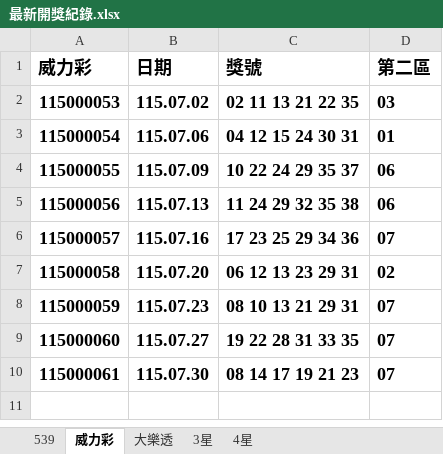
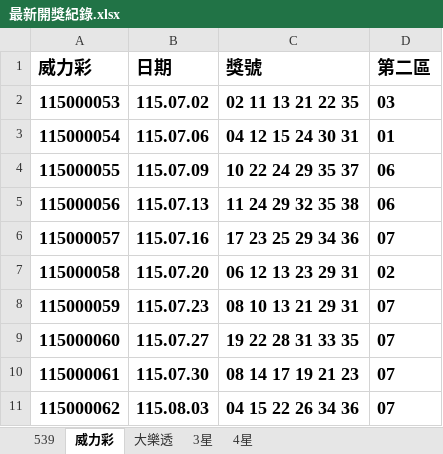
Before and after one commit to Tony-1943/taiwan-lottery, an Excel workbook: 最新開獎紀錄.xlsx, sheet 威力彩, drawn as a sheet; values as stored, in another font and other column widths than the file's, no borders; table styles not drawn; the diff names each change by its address in the sheet, - before the commit and + after, or states it on an @@ line.

```diff
--- a/最新開獎紀錄.xlsx (sheet 威力彩)
+++ b/最新開獎紀錄.xlsx (sheet 威力彩)
+row 11: 115000062 | 115.08.03 | 04 15 22 26 34 36 | 07
```
Also changed, not shown: sheet 539, 4 other files.
